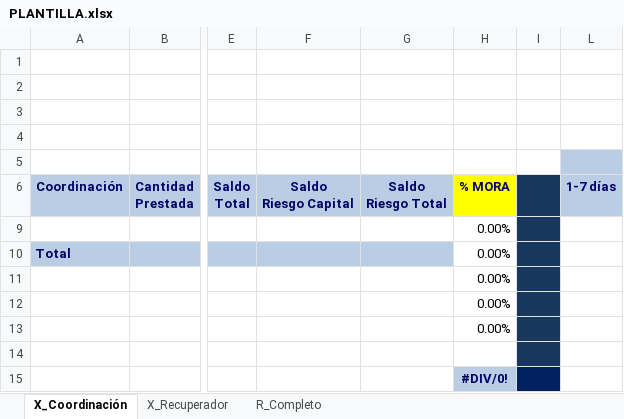
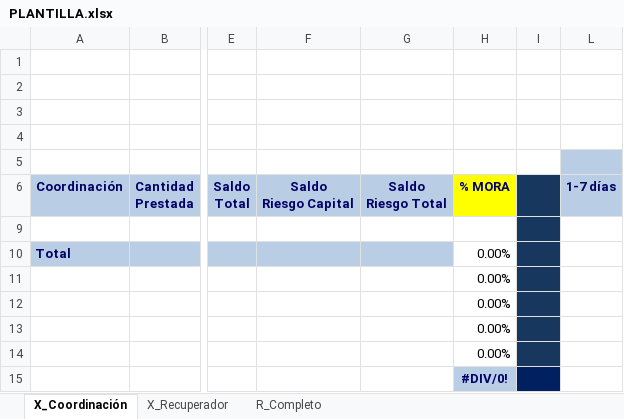
Before and after one commit to uzzielvz/pipeline-cartera, an Excel workbook: PLANTILLA.xlsx, sheet X_Coordinación, drawn as a sheet; only a part is shown, gaps mark what is left out; values as stored, in another font and other column widths than the file's, no borders; charts and pictures not drawn; the diff names each change by its address in the sheet, - before the commit and + after, or states it on an @@ line.

Commit message:
Agregando plantilla de repsuesto, modificando data

```diff
--- a/PLANTILLA.xlsx (sheet X_Coordinación)
+++ b/PLANTILLA.xlsx (sheet X_Coordinación)
-H9: 0.00%
+H9: (empty)
-H14: (empty)
+H14: 0.00%
```
Also changed, not shown: formulas that keep their value, 2 other files.
